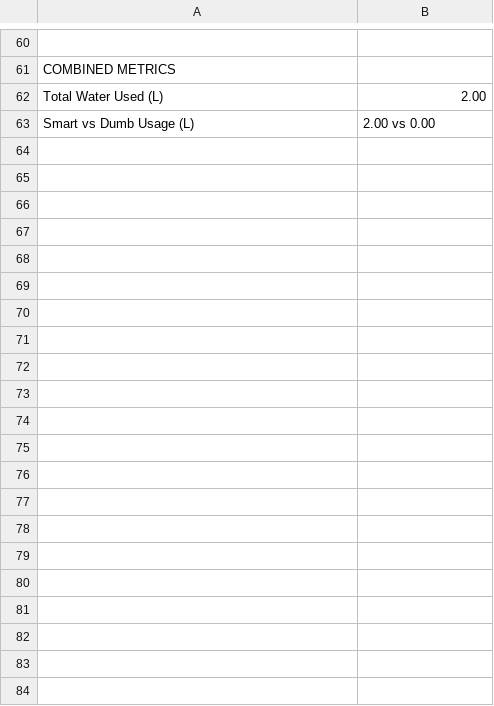
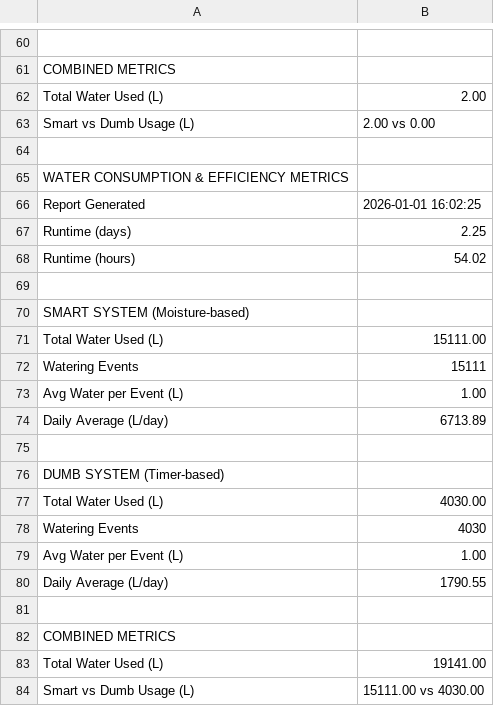
Before and after one commit to coder11v/sciencefairsoil, a CSV file: main/out/archive-demo/water.csv, drawn as a sheet; only a part is shown, gaps mark what is left out; the diff names each change by its address in the sheet, - before the commit and + after, or states it on an @@ line.

Commit message:
ARCHIVE the big runtime

```diff
--- a/main/out/archive-demo/water.csv
+++ b/main/out/archive-demo/water.csv
+row 64: (empty)
+row 65: WATER CONSUMPTION & EFFICIENCY METRICS
+row 66: Report Generated | 2026-01-01 16:02:25
+row 67: Runtime (days) | 2.25
+row 68: Runtime (hours) | 54.02
+row 69: (empty)
+row 70: SMART SYSTEM (Moisture-based)
+row 71: Total Water Used (L) | 15111.00
+row 72: Watering Events | 15111
+row 73: Avg Water per Event (L) | 1.00
+row 74: Daily Average (L/day) | 6713.89
+row 75: (empty)
+row 76: DUMB SYSTEM (Timer-based)
+row 77: Total Water Used (L) | 4030.00
+row 78: Watering Events | 4030
+row 79: Avg Water per Event (L) | 1.00
+row 80: Daily Average (L/day) | 1790.55
+row 81: (empty)
+row 82: COMBINED METRICS
+row 83: Total Water Used (L) | 19141.00
+row 84: Smart vs Dumb Usage (L) | 15111.00 vs 4030.00
```
Also changed, not shown: 2 other files.
